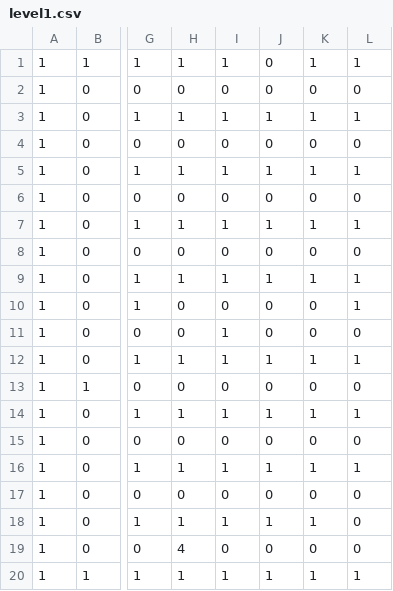
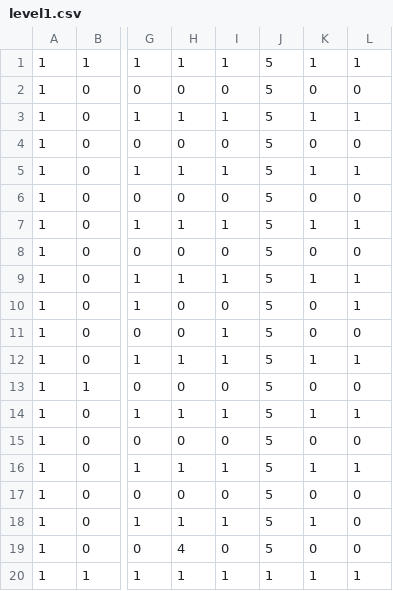
Before and after one commit to ManickYoj/LodeRunner, a CSV file: levels/level1.csv, drawn as a sheet; only a part is shown, gaps mark what is left out; the diff names each change by its address in the sheet, - before the commit and + after, or states it on an @@ line.

```diff
--- a/levels/level1.csv
+++ b/levels/level1.csv
-J1:J2: 0
+J1:J2: 5
-J3: 1
+J3: 5
-J4: 0
+J4: 5
-J5: 1
+J5: 5
-J6: 0
+J6: 5
-J7: 1
+J7: 5
-J8: 0
+J8: 5
-J9: 1
+J9: 5
-J10:J11: 0
+J10:J11: 5
-J12: 1
+J12: 5
-J13: 0
+J13: 5
-J14: 1
+J14: 5
-J15: 0
+J15: 5
-J16: 1
+J16: 5
-J17: 0
+J17: 5
-J18: 1
+J18: 5
-J19: 0
+J19: 5
```
Also changed, not shown: 4 other files.
